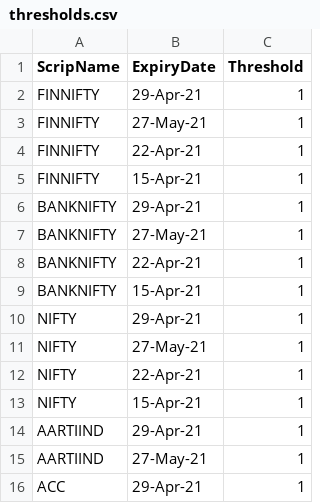
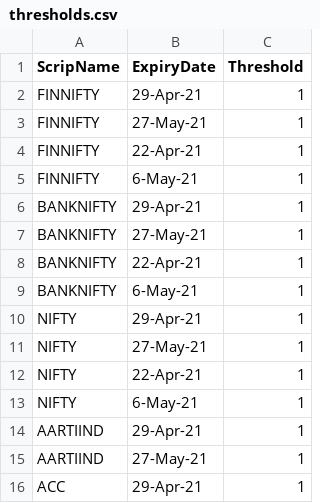
Before and after one commit to akewarmayur/InOut, a CSV file: thresholds.csv, drawn as a sheet; only a part is shown.

```diff
--- a/thresholds.csv
+++ b/thresholds.csv
@@ -4,3 +4,3 @@ FINNIFTY,27-May-21,1
 FINNIFTY,22-Apr-21,1
-FINNIFTY,15-Apr-21,1
+FINNIFTY,6-May-21,1
 BANKNIFTY,29-Apr-21,1
@@ -8,3 +8,3 @@ BANKNIFTY,27-May-21,1
 BANKNIFTY,22-Apr-21,1
-BANKNIFTY,15-Apr-21,1
+BANKNIFTY,6-May-21,1
 NIFTY,29-Apr-21,1
@@ -12,3 +12,3 @@ NIFTY,27-May-21,1
 NIFTY,22-Apr-21,1
-NIFTY,15-Apr-21,1
+NIFTY,6-May-21,1
 AARTIIND,29-Apr-21,1
```
Also changed, not shown: 2 other files.
